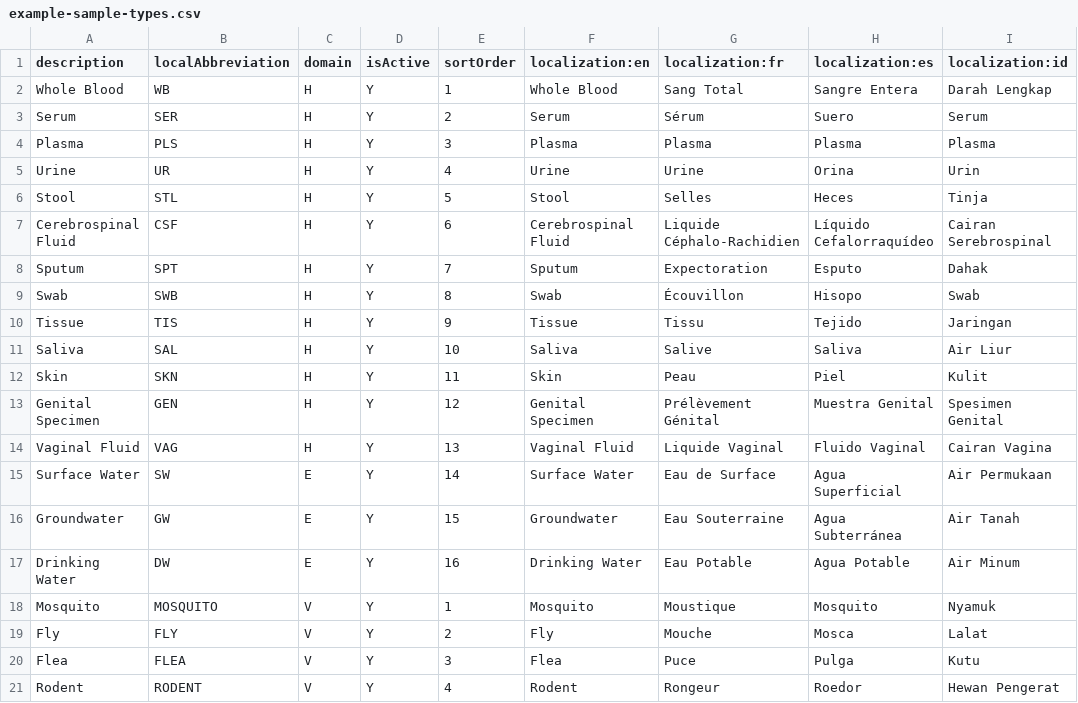
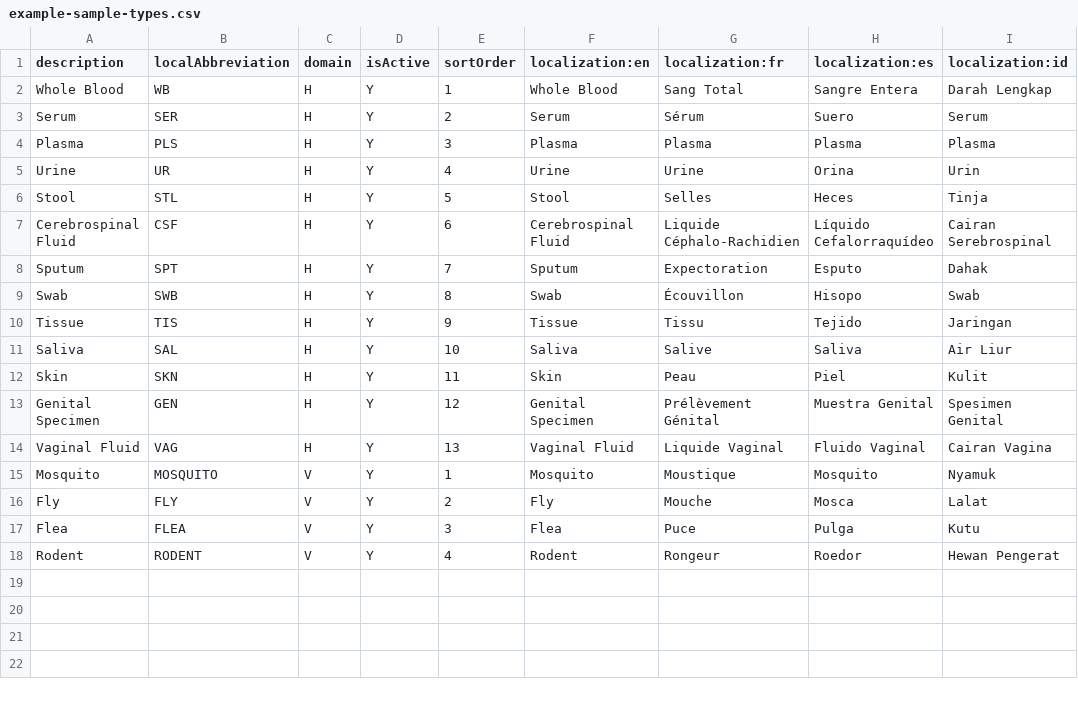
Before and after one commit to DIGI-UW/openelis-indonesia-distro, a CSV file: configs/configuration/backend/sample-types/bogor/example-sample-types.csv, drawn as a sheet; the diff names each change by its address in the sheet, - before the commit and + after, or states it on an @@ line.

Commit message:
fix(sample-types): remove duplicate env water entries and fix Pangan localization for jakarta and bogor (#4)

```diff
--- a/configs/configuration/backend/sample-types/bogor/example-sample-types.csv
+++ b/configs/configuration/backend/sample-types/bogor/example-sample-types.csv
-row 15: Surface Water | SW | E | Y | 14 | Surface Water | Eau de Surface | Agua Superficial | Air Permukaan
-row 16: Groundwater | GW | E | Y | 15 | Groundwater | Eau Souterraine | Agua Subterránea | Air Tanah
-row 17: Drinking Water | DW | E | Y | 16 | Drinking Water | Eau Potable | Agua Potable | Air Minum
```
Also changed, not shown: configs/configuration/backend/sample-types/bogor/env-sample-types.csv, configs/configuration/backend/sample-types/jakarta/env-sample-types.csv, 1 other file.
